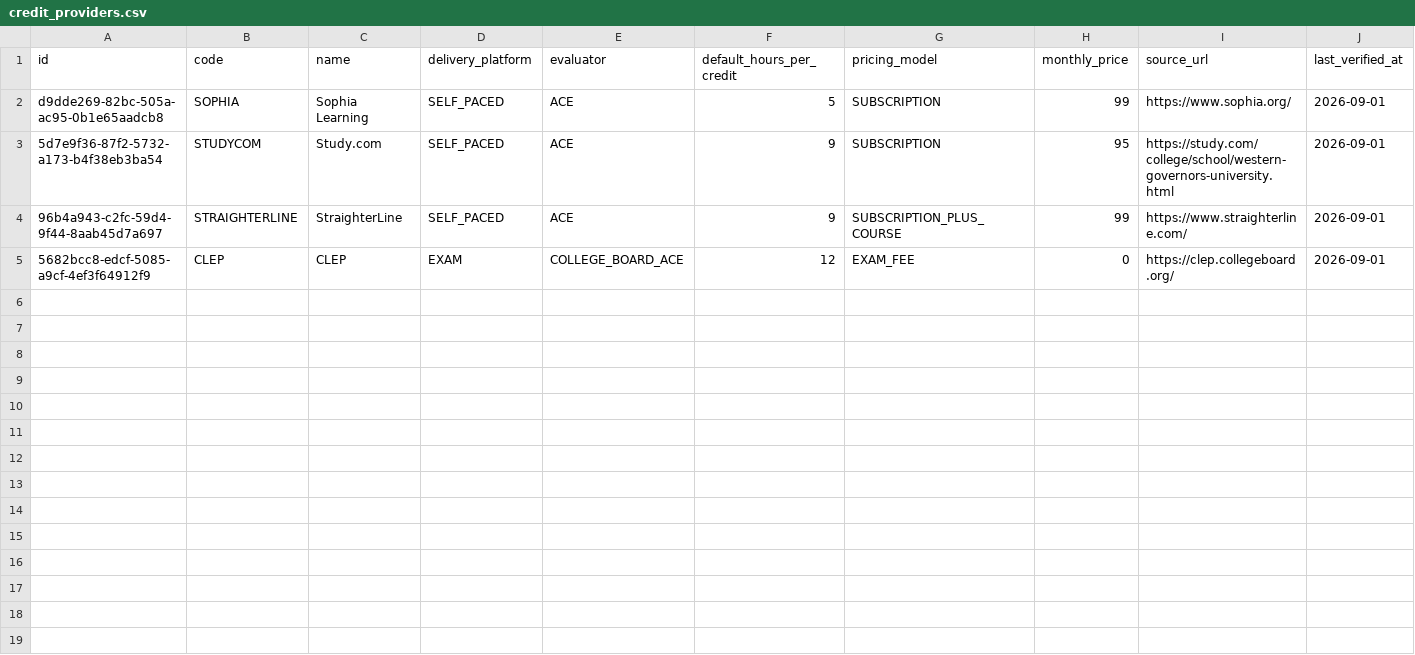
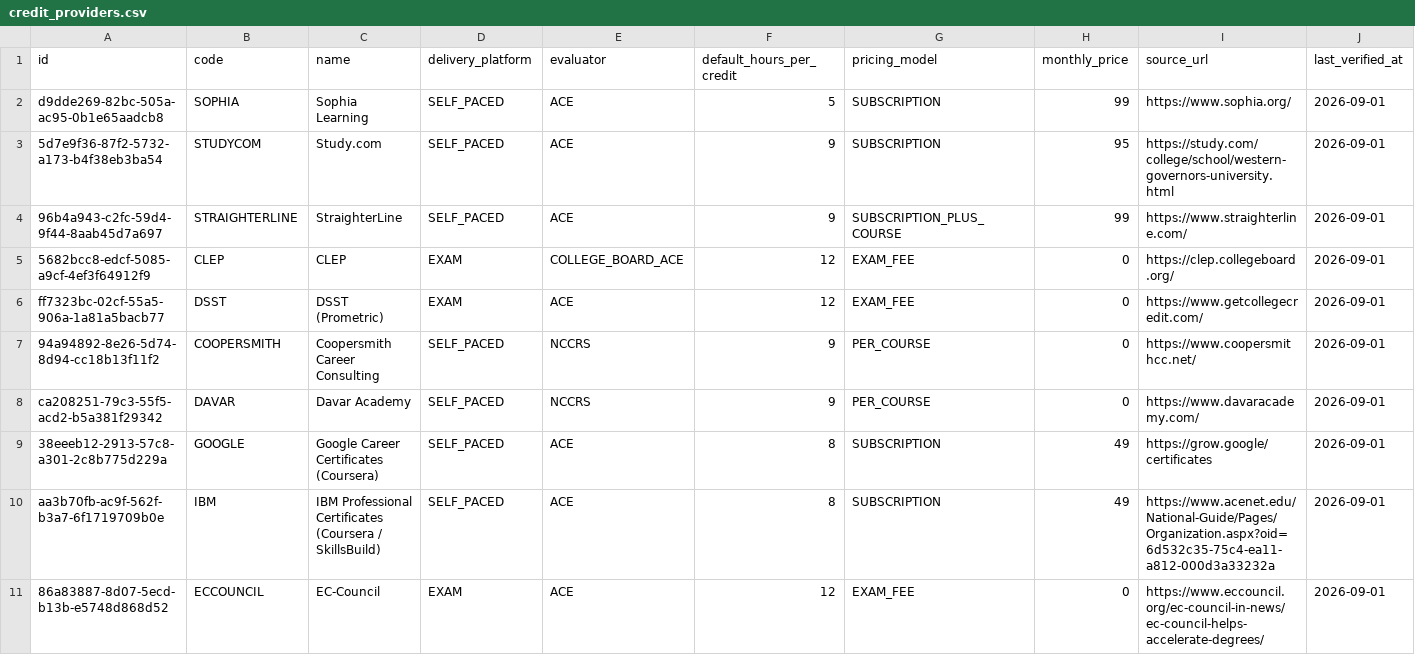
Before and after one commit to Chancebuilder/degree-agency-app, a CSV file: data/seed/credit_providers.csv, drawn as a sheet; only a part is shown; rows hold the shown columns only; the diff covers the shown part only; the diff names each change by its address in the sheet, - before the commit and + after, or states it on an @@ line.

```diff
--- a/data/seed/credit_providers.csv
+++ b/data/seed/credit_providers.csv
+row 6: ff7323bc-02cf-55a5-906a-1a81a5bacb77 | DSST | DSST (Prometric) | EXAM | ACE | 12 | EXAM_FEE | 0 | https://www.getcollegecredit.com/ | 2026-09-01
+row 7: 94a94892-8e26-5d74-8d94-cc18b13f11f2 | COOPERSMITH | Coopersmith Career Consulting | SELF_PACED | NCCRS | 9 | PER_COURSE | 0 | https://www.coopersmithcc.net/ | 2026-09-01
+row 8: ca208251-79c3-55f5-acd2-b5a381f29342 | DAVAR | Davar Academy | SELF_PACED | NCCRS | 9 | PER_COURSE | 0 | https://www.davaracademy.com/ | 2026-09-01
+row 9: 38eeeb12-2913-57c8-a301-2c8b775d229a | GOOGLE | Google Career Certificates (Coursera) | SELF_PACED | ACE | 8 | SUBSCRIPTION | 49 | https://grow.google/certificates | 2026-09-01
+row 10: aa3b70fb-ac9f-562f-b3a7-6f1719709b0e | IBM | IBM Professional Certificates (Coursera / SkillsBuild) | SELF_PACED | ACE | 8 | SUBSCRIPTION | 49 | https://www.acenet.edu/National-Guide/Pages/Organization.aspx?oid=6d532c35-75c4-ea11-a812-000d3a33232a | 2026-09-01
+row 11: 86a83887-8d07-5ecd-b13b-e5748d868d52 | ECCOUNCIL | EC-Council | EXAM | ACE | 12 | EXAM_FEE | 0 | https://www.eccouncil.org/ec-council-in-news/ec-council-helps-accelerate-degrees/ | 2026-09-01
```
Also changed, not shown: 5 added rows elsewhere in this file, 13 other files.
